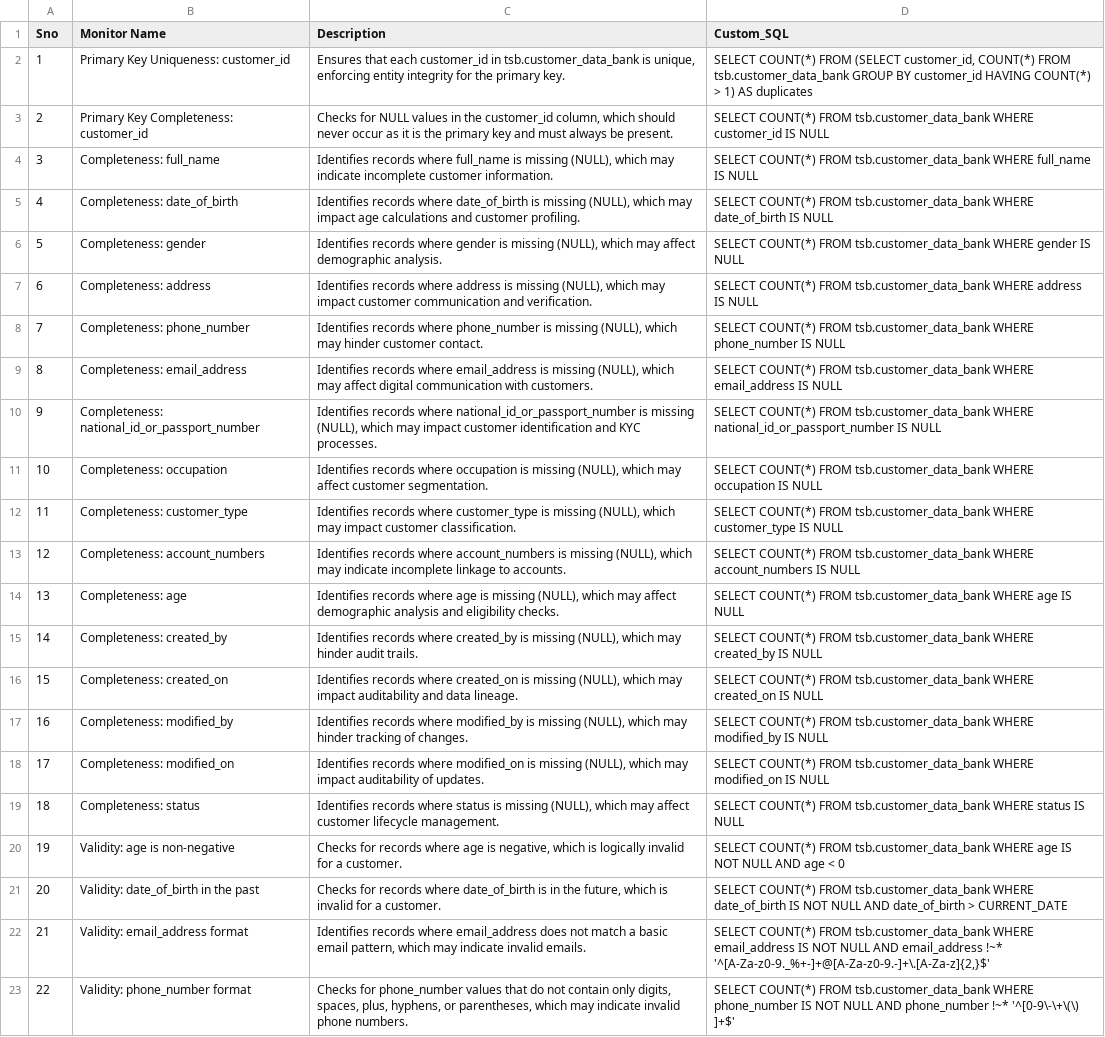
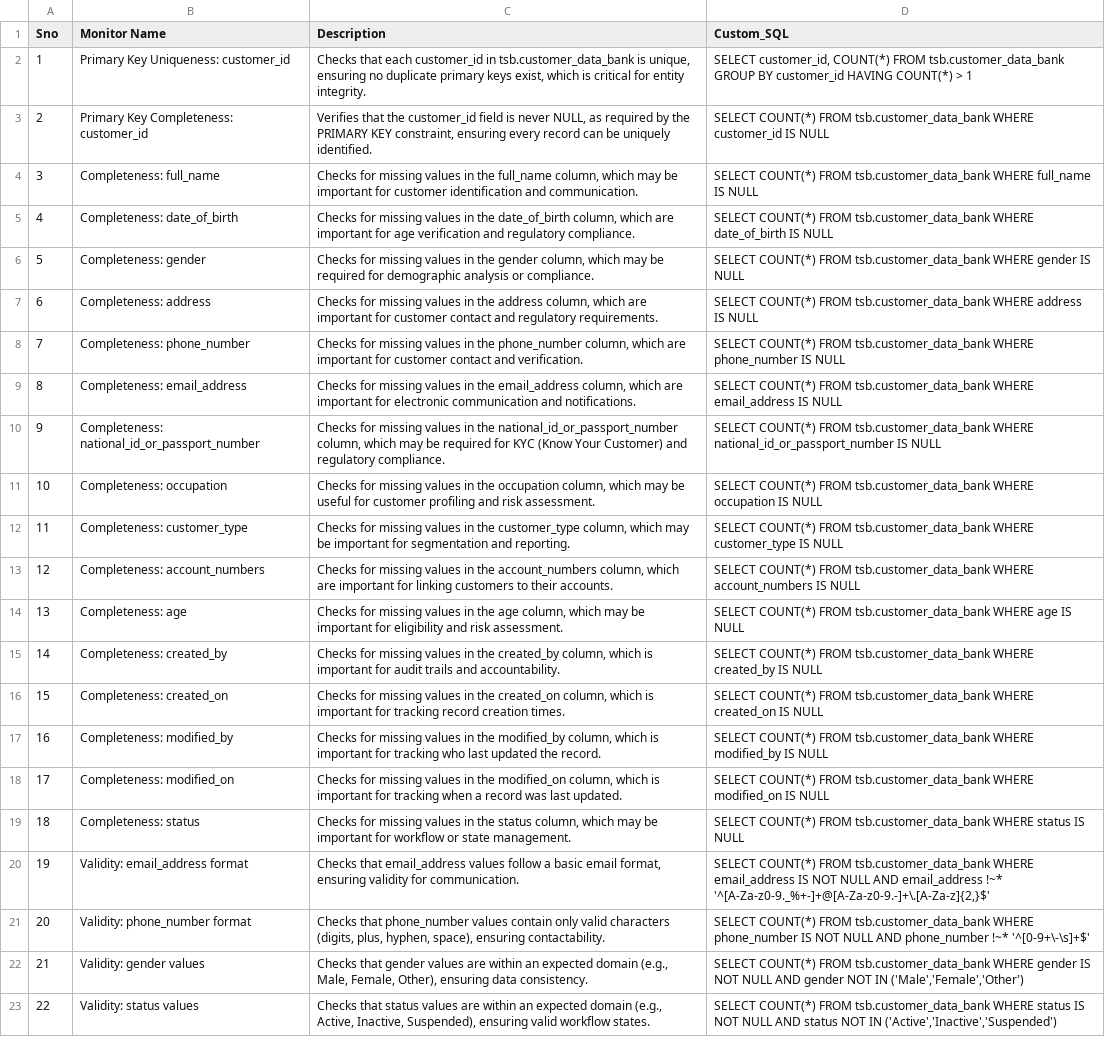
Before and after one commit to samuvelisaac/DTS, a CSV file: AAVA DTS Ally/tsb_customer_data_bank_dq.csv, drawn as a sheet; only a part is shown; the diff covers the shown part only; the diff names each change by its address in the sheet, - before the commit and + after, or states it on an @@ line.

Commit message:
Add tsb_customer_data_bank_dq.csv from Streamlit app

```diff
--- a/AAVA DTS Ally/tsb_customer_data_bank_dq.csv
+++ b/AAVA DTS Ally/tsb_customer_data_bank_dq.csv
-C2 (Description): Ensures that each customer_id in tsb.customer_data_bank is unique, enforcing entity integrity for the primary key.
+C2 (Description): Checks that each customer_id in tsb.customer_data_bank is unique, ensuring no duplicate primary keys exist, which is critical for entity integrity.
-D2 (Custom_SQL): SELECT COUNT(*) FROM (SELECT customer_id, COUNT(*) FROM tsb.customer_data_bank GROUP BY customer_id HAVING COUNT(*) > 1) AS duplicates
+D2 (Custom_SQL): SELECT customer_id, COUNT(*) FROM tsb.customer_data_bank GROUP BY customer_id HAVING COUNT(*) > 1
-C3 (Description): Checks for NULL values in the customer_id column, which should never occur as it is the primary key and must always be present.
+C3 (Description): Verifies that the customer_id field is never NULL, as required by the PRIMARY KEY constraint, ensuring every record can be uniquely identified.
-C4 (Description): Identifies records where full_name is missing (NULL), which may indicate incomplete customer information.
+C4 (Description): Checks for missing values in the full_name column, which may be important for customer identification and communication.
-C5 (Description): Identifies records where date_of_birth is missing (NULL), which may impact age calculations and customer profiling.
+C5 (Description): Checks for missing values in the date_of_birth column, which are important for age verification and regulatory compliance.
-C6 (Description): Identifies records where gender is missing (NULL), which may affect demographic analysis.
+C6 (Description): Checks for missing values in the gender column, which may be required for demographic analysis or compliance.
-C7 (Description): Identifies records where address is missing (NULL), which may impact customer communication and verification.
+C7 (Description): Checks for missing values in the address column, which are important for customer contact and regulatory requirements.
-C8 (Description): Identifies records where phone_number is missing (NULL), which may hinder customer contact.
+C8 (Description): Checks for missing values in the phone_number column, which are important for customer contact and verification.
-C9 (Description): Identifies records where email_address is missing (NULL), which may affect digital communication with customers.
+C9 (Description): Checks for missing values in the email_address column, which are important for electronic communication and notifications.
-C10 (Description): Identifies records where national_id_or_passport_number is missing (NULL), which may impact customer identification and KYC processes.
+C10 (Description): Checks for missing values in the national_id_or_passport_number column, which may be required for KYC (Know Your Customer) and regulatory compliance.
-C11 (Description): Identifies records where occupation is missing (NULL), which may affect customer segmentation.
+C11 (Description): Checks for missing values in the occupation column, which may be useful for customer profiling and risk assessment.
-C12 (Description): Identifies records where customer_type is missing (NULL), which may impact customer classification.
+C12 (Description): Checks for missing values in the customer_type column, which may be important for segmentation and reporting.
-C13 (Description): Identifies records where account_numbers is missing (NULL), which may indicate incomplete linkage to accounts.
+C13 (Description): Checks for missing values in the account_numbers column, which are important for linking customers to their accounts.
-C14 (Description): Identifies records where age is missing (NULL), which may affect demographic analysis and eligibility checks.
+C14 (Description): Checks for missing values in the age column, which may be important for eligibility and risk assessment.
-C15 (Description): Identifies records where created_by is missing (NULL), which may hinder audit trails.
+C15 (Description): Checks for missing values in the created_by column, which is important for audit trails and accountability.
-C16 (Description): Identifies records where created_on is missing (NULL), which may impact auditability and data lineage.
+C16 (Description): Checks for missing values in the created_on column, which is important for tracking record creation times.
-C17 (Description): Identifies records where modified_by is missing (NULL), which may hinder tracking of changes.
+C17 (Description): Checks for missing values in the modified_by column, which is important for tracking who last updated the record.
-C18 (Description): Identifies records where modified_on is missing (NULL), which may impact auditability of updates.
+C18 (Description): Checks for missing values in the modified_on column, which is important for tracking when a record was last updated.
-C19 (Description): Identifies records where status is missing (NULL), which may affect customer lifecycle management.
+C19 (Description): Checks for missing values in the status column, which may be important for workflow or state management.
-B20 (Monitor Name): Validity: age is non-negative
+B20 (Monitor Name): Validity: email_address format
-C20 (Description): Checks for records where age is negative, which is logically invalid for a customer.
+C20 (Description): Checks that email_address values follow a basic email format, ensuring validity for communication.
-D20 (Custom_SQL): …tsb.customer_data_bank WHERE age IS NOT NULL AND age < 0
+D20 (Custom_SQL): …tsb.customer_data_bank WHERE email_address IS NOT NULL AND email_address !~* '^[A-Za-z0-9._%+-]+@[A-Za-z0-9.-]+\.[A-Za-z]{2,}$'
-B21 (Monitor Name): Validity: date_of_birth in the past
+B21 (Monitor Name): Validity: phone_number format
-C21 (Description): Checks for records where date_of_birth is in the future, which is invalid for a customer.
+C21 (Description): Checks that phone_number values contain only valid characters (digits, plus, hyphen, space), ensuring contactability.
-D21 (Custom_SQL): …tsb.customer_data_bank WHERE date_of_birth IS NOT NULL AND date_of_birth > CURRENT_DATE
+D21 (Custom_SQL): …tsb.customer_data_bank WHERE phone_number IS NOT NULL AND phone_number !~* '^[0-9+\-\s]+$'
-B22 (Monitor Name): Validity: email_address format
+B22 (Monitor Name): Validity: gender values
-C22 (Description): Identifies records where email_address does not match a basic email pattern, which may indicate invalid emails.
+C22 (Description): Checks that gender values are within an expected domain (e.g., Male, Female, Other), ensuring data consistency.
-D22 (Custom_SQL): …tsb.customer_data_bank WHERE email_address IS NOT NULL AND email_address !~* '^[A-Za-z0-9._%+-]+@[A-Za-z0-9.-]+\.[A-Za-z]{2,}$'
+D22 (Custom_SQL): …tsb.customer_data_bank WHERE gender IS NOT NULL AND gender NOT IN ('Male','Female','Other')
-B23 (Monitor Name): Validity: phone_number format
+B23 (Monitor Name): Validity: status values
-C23 (Description): Checks for phone_number values that do not contain only digits, spaces, plus, hyphens, or parentheses, which may indicate invalid phone numbers.
+C23 (Description): Checks that status values are within an expected domain (e.g., Active, Inactive, Suspended), ensuring valid workflow states.
-D23 (Custom_SQL): …tsb.customer_data_bank WHERE phone_number IS NOT NULL AND phone_number !~* '^[0-9\-\+\(\) ]+$'
+D23 (Custom_SQL): …tsb.customer_data_bank WHERE status IS NOT NULL AND status NOT IN ('Active','Inactive','Suspended')
```
Also changed, not shown: 24 edited cells elsewhere in this file.
